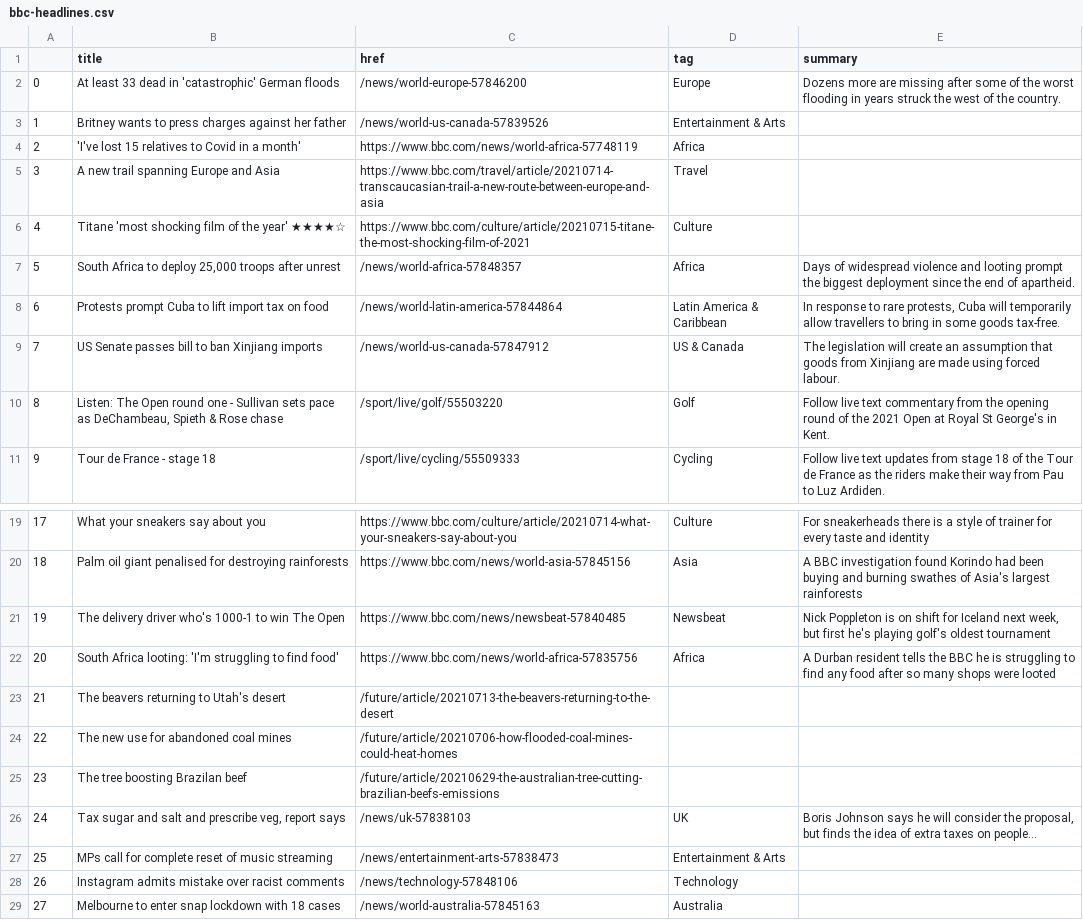
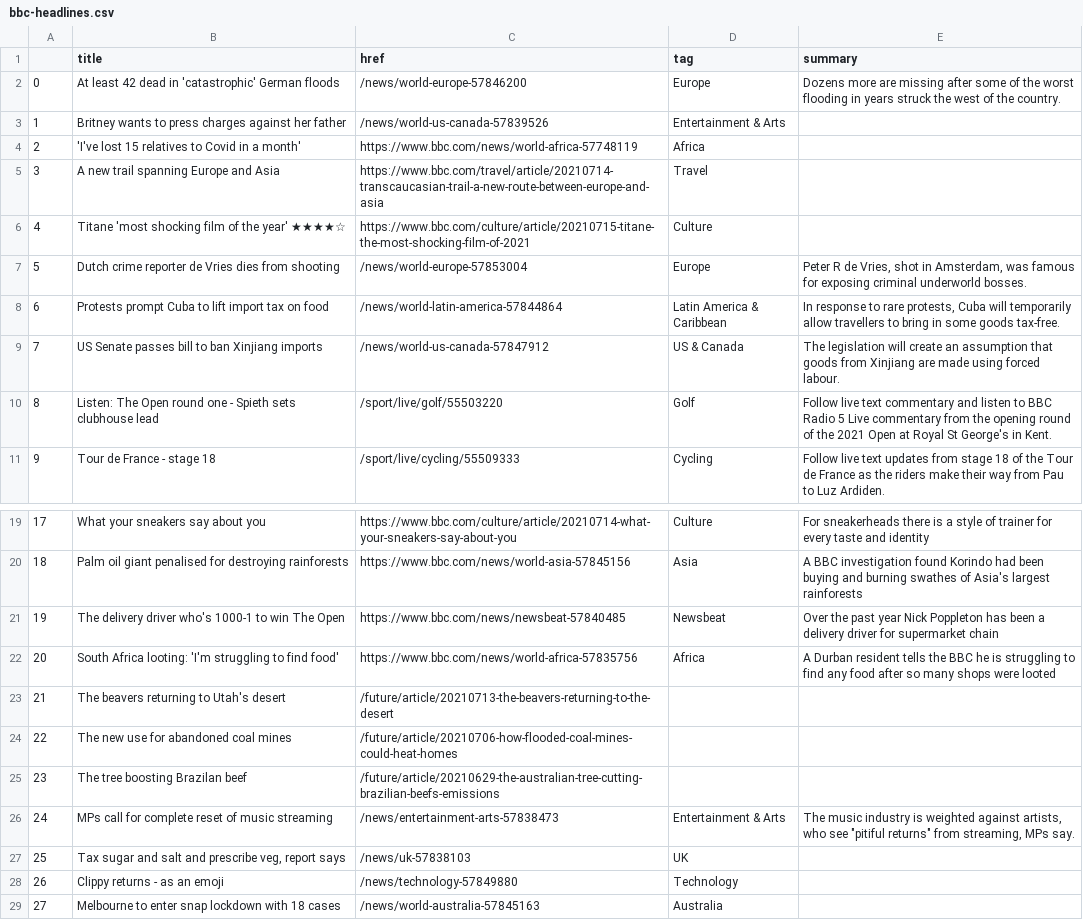
Before and after one commit to swatiyengar/automatic-scraper, a CSV file: bbc-headlines.csv, drawn as a sheet; only a part is shown, gaps mark what is left out.

```diff
--- a/bbc-headlines.csv
+++ b/bbc-headlines.csv
@@ -1,3 +1,3 @@
 ,title,href,tag,summary
-0,At least 33 dead in 'catastrophic' German floods,/news/world-europe-57846200,Europe,Dozens more are missing after some of the worst flooding in years struck the west of the country.
+0,At least 42 dead in 'catastrophic' German floods,/news/world-europe-57846200,Europe,Dozens more are missing after some of the worst flooding in years struck the west of the country.
 1,Britney wants to press charges against her father,/news/world-us-canada-57839526,Entertainment & Arts,
@@ -6,6 +6,6 @@
 4,Titane 'most shocking film of the year' ★★★★☆,https://www.bbc.com/culture/article/20210715-titane-the-most-shocking-film-of-2021,Culture,
-5,"South Africa to deploy 25,000 troops after unrest",/news/world-africa-57848357,Africa,Days of widespread violence and looting prompt the biggest deployment since the end of apartheid.
+5,Dutch crime reporter de Vries dies from shooting,/news/world-europe-57853004,Europe,"Peter R de Vries, shot in Amsterdam, was famous for exposing criminal underworld bosses."
 6,Protests prompt Cuba to lift import tax on food,/news/world-latin-america-57844864,Latin America & Caribbean,"In response to rare protests, Cuba will temporarily allow travellers to bring in some goods tax-free."
 7,US Senate passes bill to ban Xinjiang imports,/news/world-us-canada-57847912,US & Canada,The legislation will create an assumption that goods from Xinjiang are made using forced labour.
-8,"Listen: The Open round one - Sullivan sets pace as DeChambeau, Spieth & Rose chase",/sport/live/golf/55503220,Golf,Follow live text commentary from the opening round of the 2021 Open at Royal St George's in Kent.
+8,Listen: The Open round one - Spieth sets clubhouse lead,/sport/live/golf/55503220,Golf,Follow live text commentary and listen to BBC Radio 5 Live commentary from the opening round of the 2021 Open at Royal St George's in Kent.
 9,Tour de France - stage 18,/sport/live/cycling/55509333,Cycling,Follow live text updates from stage 18 of the Tour de France as the riders make their way from Pau to Luz Ardiden.
@@ -20,3 +20,3 @@
 18,Palm oil giant penalised for destroying rainforests,https://www.bbc.com/news/world-asia-57845156,Asia,A BBC investigation found Korindo had been buying and burning swathes of Asia's largest rainforests
-19,The delivery driver who's 1000-1 to win The Open,https://www.bbc.com/news/newsbeat-57840485,Newsbeat,"Nick Poppleton is on shift for Iceland next week, but first he's playing golf's oldest tournament"
+19,The delivery driver who's 1000-1 to win The Open,https://www.bbc.com/news/newsbeat-57840485,Newsbeat,Over the past year Nick Poppleton has been a delivery driver for supermarket chain
 20,South Africa looting: 'I'm struggling to find food',https://www.bbc.com/news/world-africa-57835756,Africa,A Durban resident tells the BBC he is struggling to find any food after so many shops were looted
@@ -25,5 +25,5 @@
 23,The tree boosting Brazilan beef,/future/article/20210629-the-australian-tree-cutting-brazilian-beefs-emissions,,
-24,"Tax sugar and salt and prescribe veg, report says",/news/uk-57838103,UK,"Boris Johnson says he will consider the proposal, but finds the idea of extra taxes on people..."
-25,MPs call for complete reset of music streaming,/news/entertainment-arts-57838473,Entertainment & Arts,
-26,Instagram admits mistake over racist comments,/news/technology-57848106,Technology,
+24,MPs call for complete reset of music streaming,/news/entertainment-arts-57838473,Entertainment & Arts,"The music industry is weighted against artists, who see ""pitiful returns"" from streaming, MPs say."
+25,"Tax sugar and salt and prescribe veg, report says",/news/uk-57838103,UK,
+26,Clippy returns - as an emoji,/news/technology-57849880,Technology,
 27,Melbourne to enter snap lockdown with 18 cases,/news/world-australia-57845163,Australia,
```
